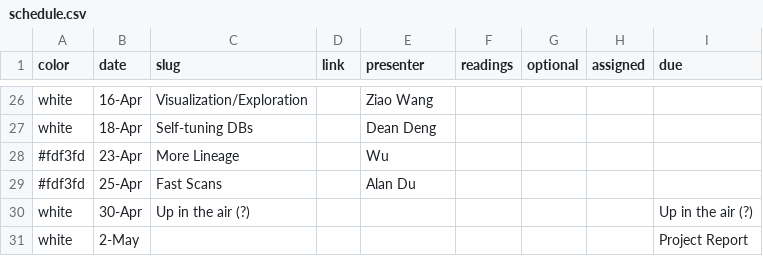
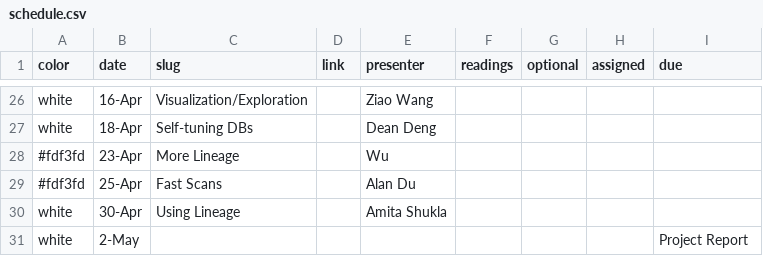
Before and after one commit to wzao1515/w6113.github.io, a CSV file: _data/schedule.csv, drawn as a sheet; only a part is shown, gaps mark what is left out.

Commit message:
updated website

```diff
--- a/_data/schedule.csv
+++ b/_data/schedule.csv
@@ -29,3 +29,3 @@ white,18-Apr,Self-tuning DBs,,Dean Deng,,,,
 #fdf3fd,25-Apr,Fast Scans,,Alan Du,,,,
-white,30-Apr,Up in the air (?),,,,,,Up in the air (?)
+white,30-Apr,Using Lineage,,Amita Shukla,,,,
 white,2-May,,,,,,,Project Report
```
